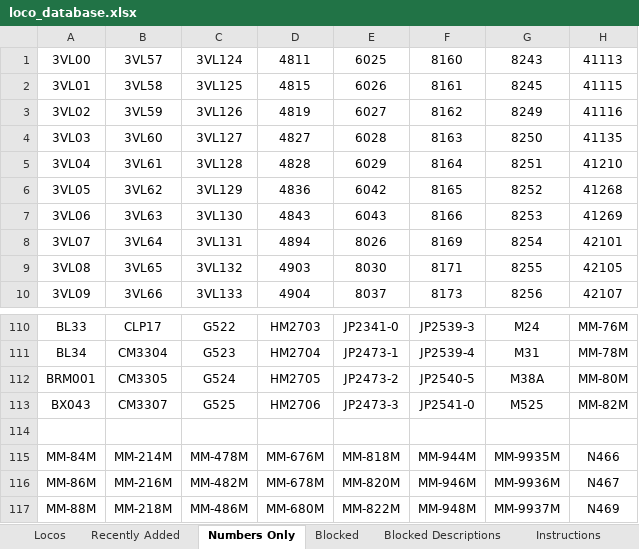
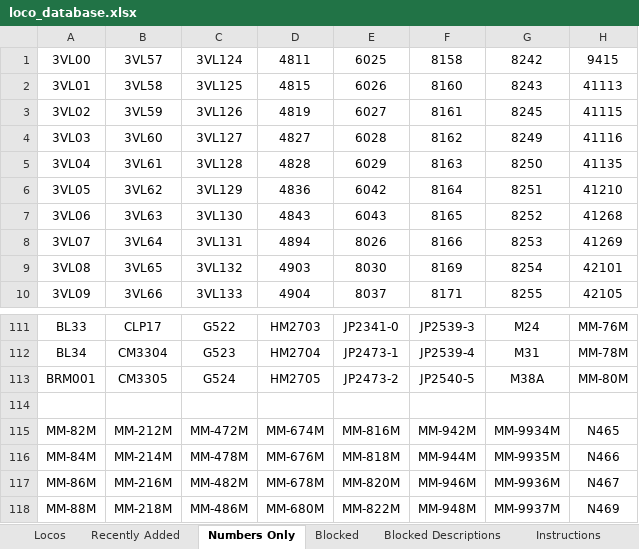
Before and after one commit to grahame21/railops-frontend, an Excel workbook: downloads/loco_database.xlsx, sheet Numbers Only, drawn as a sheet; only a part is shown, gaps mark what is left out; values as stored, in another font and other column widths than the file's, no borders; removed rows and columns are numbered as before the commit, all else as after; the diff covers the shown part only; the diff names each change by its address in the sheet, - before the commit and + after, or states it on an @@ line.

```diff
--- a/downloads/loco_database.xlsx (sheet Numbers Only)
+++ b/downloads/loco_database.xlsx (sheet Numbers Only)
-F1: 8160
+F1: 8158
-G1: 8243
+G1: 8242
-H1: 41113
+H1: 9415
-F2: 8161
+F2: 8160
-G2: 8245
+G2: 8243
-H2: 41115
+H2: 41113
-F3: 8162
+F3: 8161
-G3: 8249
+G3: 8245
-H3: 41116
+H3: 41115
-F4: 8163
+F4: 8162
-G4: 8250
+G4: 8249
-H4: 41135
+H4: 41116
-F5: 8164
+F5: 8163
-G5: 8251
+G5: 8250
-H5: 41210
+H5: 41135
-F6: 8165
+F6: 8164
-G6: 8252
+G6: 8251
-H6: 41268
+H6: 41210
-F7: 8166
+F7: 8165
-G7: 8253
+G7: 8252
-H7: 41269
+H7: 41268
-F8: 8169
+F8: 8166
-G8: 8254
+G8: 8253
-H8: 42101
+H8: 41269
-F9: 8171
+F9: 8169
-G9: 8255
+G9: 8254
-H9: 42105
+H9: 42101
-F10: 8173
+F10: 8171
-G10: 8256
+G10: 8255
-H10: 42107
+H10: 42105
-row 113: BX043 | CM3307 | G525 | HM2706 | JP2473-3 | JP2541-0 | M525 | MM-82M
+row 115: MM-82M | MM-212M | MM-472M | MM-674M | MM-816M | MM-942M | MM-9934M | N465
```
Also changed, not shown: 3 added rows, 3 removed rows and 153 edited cells elsewhere in this sheet, sheet Locos, sheet Recently Added, downloads/loco_numbers_only.xlsx, 3 other files.
